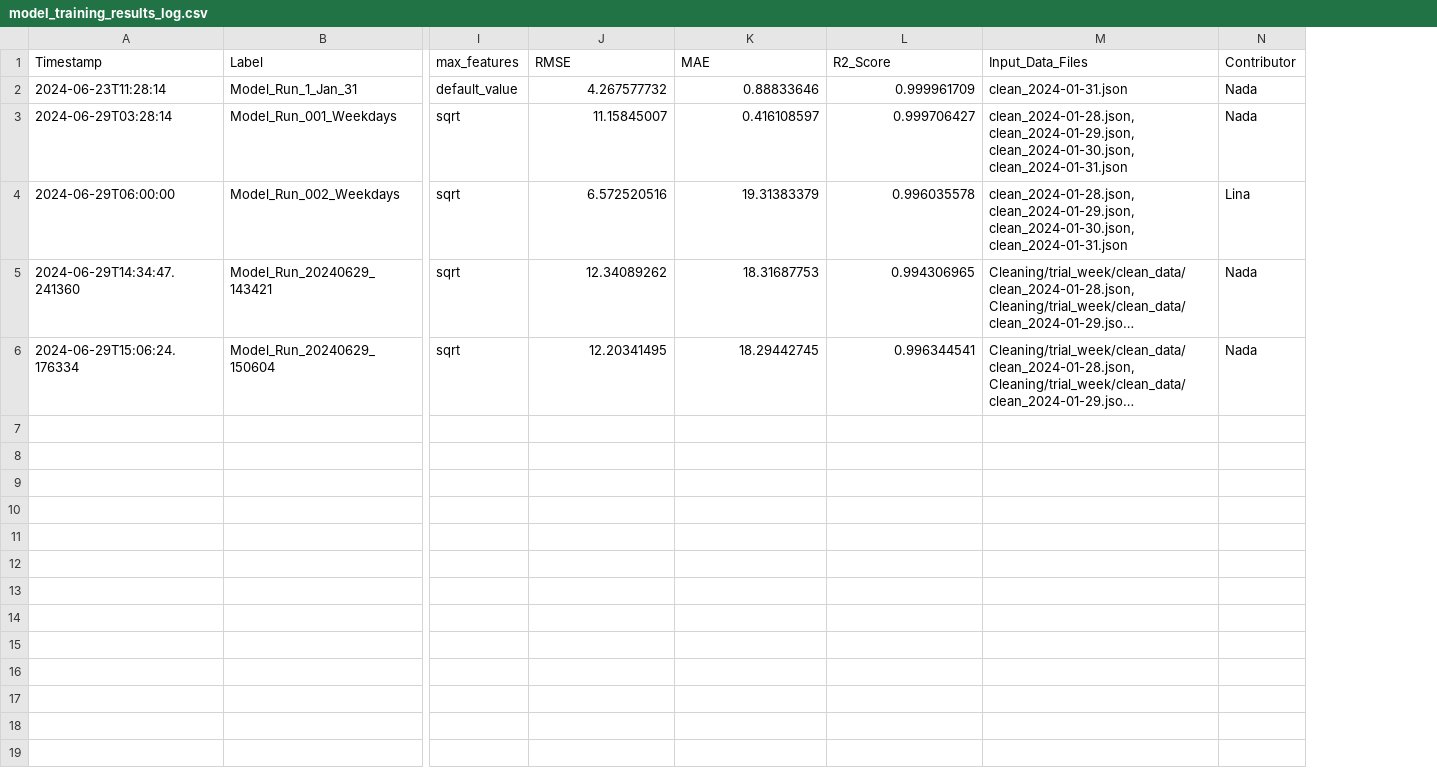
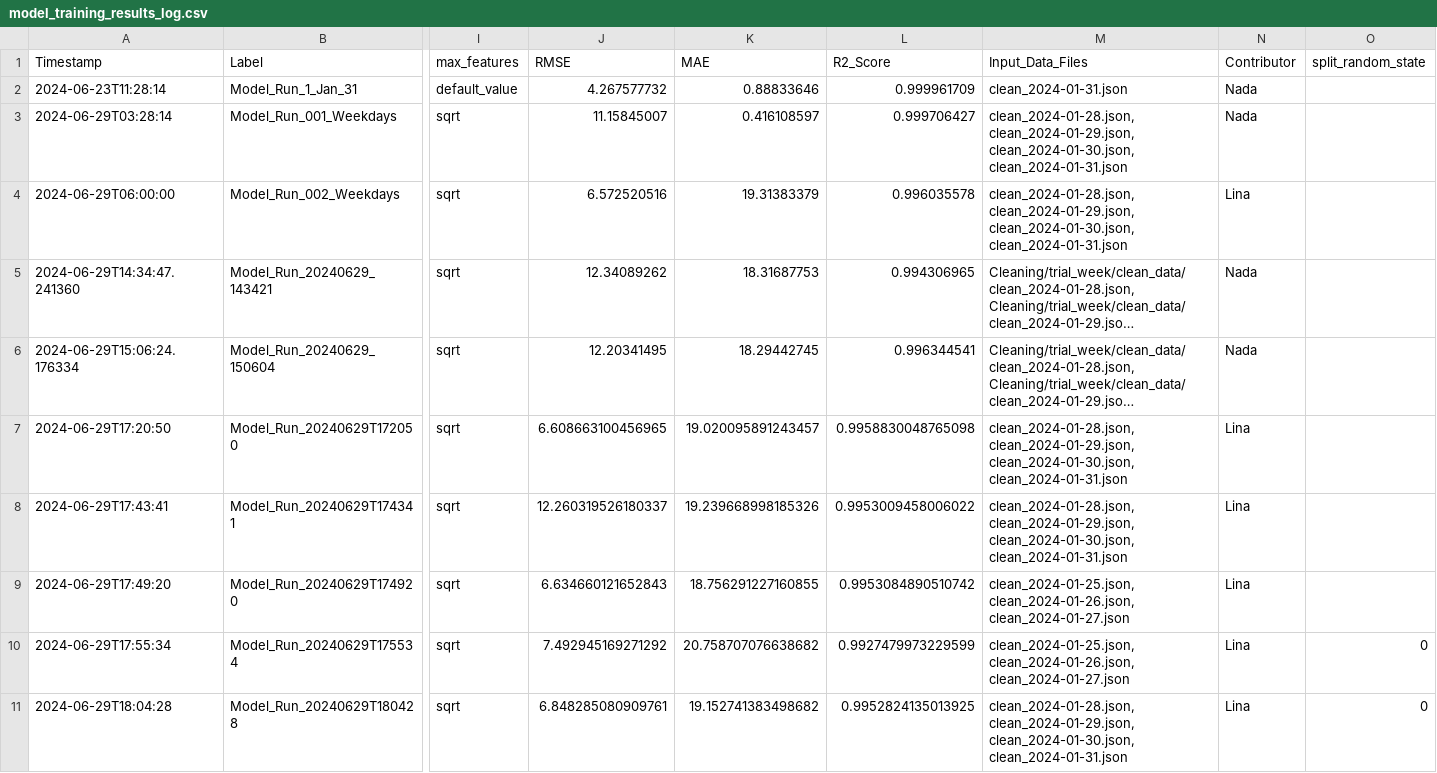
Before and after one commit to nadabadawi/eta-rfr, a CSV file: model_training_results_log.csv, drawn as a sheet; only a part is shown, gaps mark what is left out; long unchanged cells end in …; rows hold the shown columns only; the diff names each change by its address in the sheet, - before the commit and + after, or states it on an @@ line.

Commit message:
random state split

```diff
--- a/model_training_results_log.csv
+++ b/model_training_results_log.csv
+column O (split_random_state), empty
+row 7: 2024-06-29T17:20:50 | Model_Run_20240629T172050 | sqrt | 6.608663100456965 | 19.020095891243457 | 0.9958830048765098 | clean_2024-01-28.json, clean_2024-01-29.json, clean_2024-01-30.json, clean_2024-01-31.json | Lina
+row 8: 2024-06-29T17:43:41 | Model_Run_20240629T174341 | sqrt | 12.260319526180337 | 19.239668998185326 | 0.9953009458006022 | clean_2024-01-28.json, clean_2024-01-29.json, clean_2024-01-30.json, clean_2024-01-31.json | Lina
+row 9: 2024-06-29T17:49:20 | Model_Run_20240629T174920 | sqrt | 6.634660121652843 | 18.756291227160855 | 0.9953084890510742 | clean_2024-01-25.json, clean_2024-01-26.json, clean_2024-01-27.json | Lina
+row 10: 2024-06-29T17:55:34 | Model_Run_20240629T175534 | sqrt | 7.492945169271292 | 20.758707076638682 | 0.9927479973229599 | clean_2024-01-25.json, clean_2024-01-26.json, clean_2024-01-27.json | Lina | 0
+row 11: 2024-06-29T18:04:28 | Model_Run_20240629T180428 | sqrt | 6.848285080909761 | 19.152741383498682 | 0.9952824135013925 | clean_2024-01-28.json, clean_2024-01-29.json, clean_2024-01-30.json, clean_2024-01-31.json | Lina | 0
```
Also changed, not shown: 6 other files.
